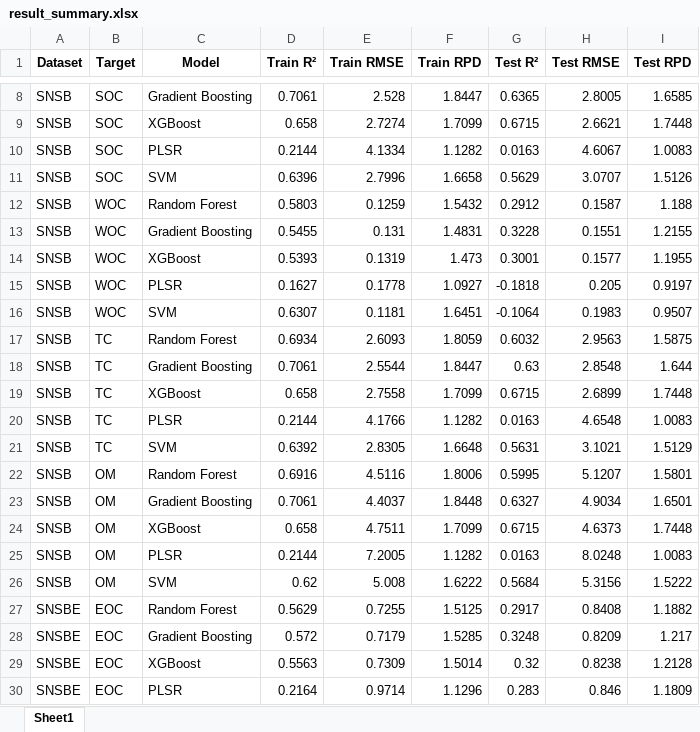
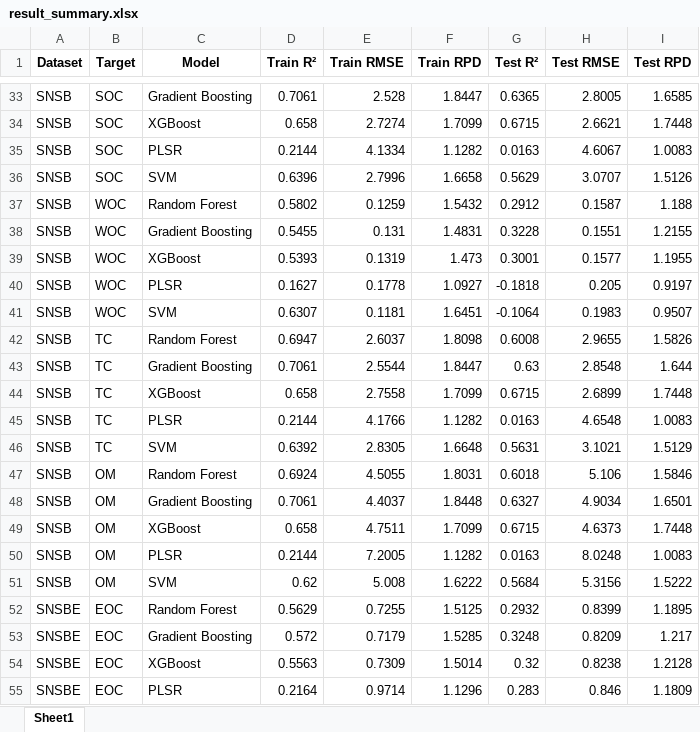
Before and after one commit to DercyCheng/GF, an Excel workbook: ML/result_summary.xlsx, sheet Sheet1, drawn as a sheet; only a part is shown, gaps mark what is left out; values as stored, in another font and other column widths than the file's, no borders; addresses are those after the commit; the diff covers the shown part only; the diff names each change by its address in the sheet, - before the commit and + after, or states it on an @@ line.

```diff
--- a/ML/result_summary.xlsx (sheet Sheet1)
+++ b/ML/result_summary.xlsx (sheet Sheet1)
-D37 (Train R²): 0.5803
+D37 (Train R²): 0.5802
-D42 (Train R²): 0.6934
+D42 (Train R²): 0.6947
-E42 (Train RMSE): 2.6093
+E42 (Train RMSE): 2.6037
-F42 (Train RPD): 1.8059
+F42 (Train RPD): 1.8098
-G42 (Test R²): 0.6032
+G42 (Test R²): 0.6008
-H42 (Test RMSE): 2.9563
+H42 (Test RMSE): 2.9655
-I42 (Test RPD): 1.5875
+I42 (Test RPD): 1.5826
-D47 (Train R²): 0.6916
+D47 (Train R²): 0.6924
-E47 (Train RMSE): 4.5116
+E47 (Train RMSE): 4.5055
-F47 (Train RPD): 1.8006
+F47 (Train RPD): 1.8031
-G47 (Test R²): 0.5995
+G47 (Test R²): 0.6018
-H47 (Test RMSE): 5.1207
+H47 (Test RMSE): 5.106
-I47 (Test RPD): 1.5801
+I47 (Test RPD): 1.5846
-G52 (Test R²): 0.2917
+G52 (Test R²): 0.2932
-H52 (Test RMSE): 0.8408
+H52 (Test RMSE): 0.8399
-I52 (Test RPD): 1.1882
+I52 (Test RPD): 1.1895
```
Also changed, not shown: 25 added rows and 76 edited cells elsewhere in this sheet, 5 other files.
